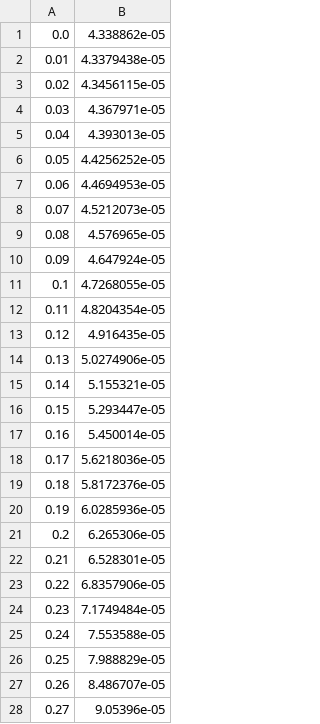
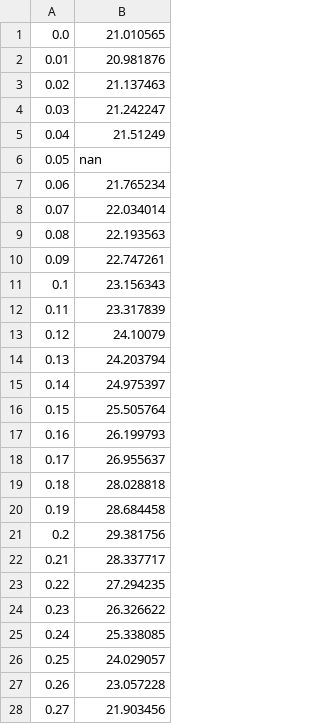
Before and after one commit to ppapac/24112024_memfn, a CSV file: op-g2, imag, T=4K, eta=0.001eV.csv, drawn as a sheet; only a part is shown; the diff covers the shown part only.

```diff
--- a/op-g2, imag, T=4K, eta=0.001eV.csv
+++ b/op-g2, imag, T=4K, eta=0.001eV.csv
@@ -1,28 +1,28 @@
-0.0,4.338862e-05
-0.01,4.3379438e-05
-0.02,4.3456115e-05
-0.03,4.367971e-05
-0.04,4.393013e-05
-0.05,4.4256252e-05
-0.06,4.4694953e-05
-0.07,4.5212073e-05
-0.08,4.576965e-05
-0.09,4.647924e-05
-0.1,4.7268055e-05
-0.11,4.8204354e-05
-0.12,4.916435e-05
-0.13,5.0274906e-05
-0.14,5.155321e-05
-0.15,5.293447e-05
-0.16,5.450014e-05
-0.17,5.6218036e-05
-0.18,5.8172376e-05
-0.19,6.0285936e-05
-0.2,6.265306e-05
-0.21,6.528301e-05
-0.22,6.8357906e-05
-0.23,7.1749484e-05
-0.24,7.553588e-05
-0.25,7.988829e-05
-0.26,8.486707e-05
-0.27,9.05396e-05
+0.0,21.010565
+0.01,20.981876
+0.02,21.137463
+0.03,21.242247
+0.04,21.51249
+0.05,nan
+0.06,21.765234
+0.07,22.034014
+0.08,22.193563
+0.09,22.747261
+0.1,23.156343
+0.11,23.317839
+0.12,24.10079
+0.13,24.203794
+0.14,24.975397
+0.15,25.505764
+0.16,26.199793
+0.17,26.955637
+0.18,28.028818
+0.19,28.684458
+0.2,29.381756
+0.21,28.337717
+0.22,27.294235
+0.23,26.326622
+0.24,25.338085
+0.25,24.029057
+0.26,23.057228
+0.27,21.903456
```
Also changed, not shown: 72 edited cells elsewhere in this file, op-g2, real, T=4K, eta=0.001eV.csv, 1 other file.
